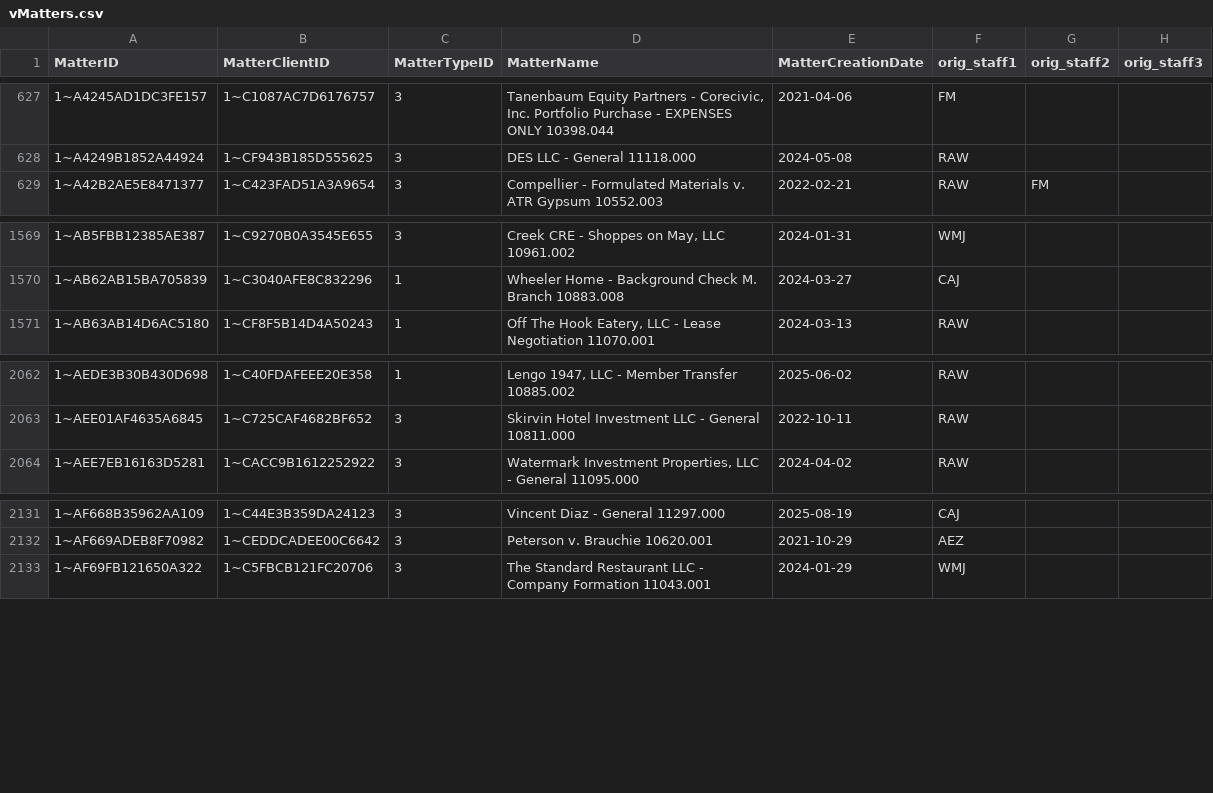
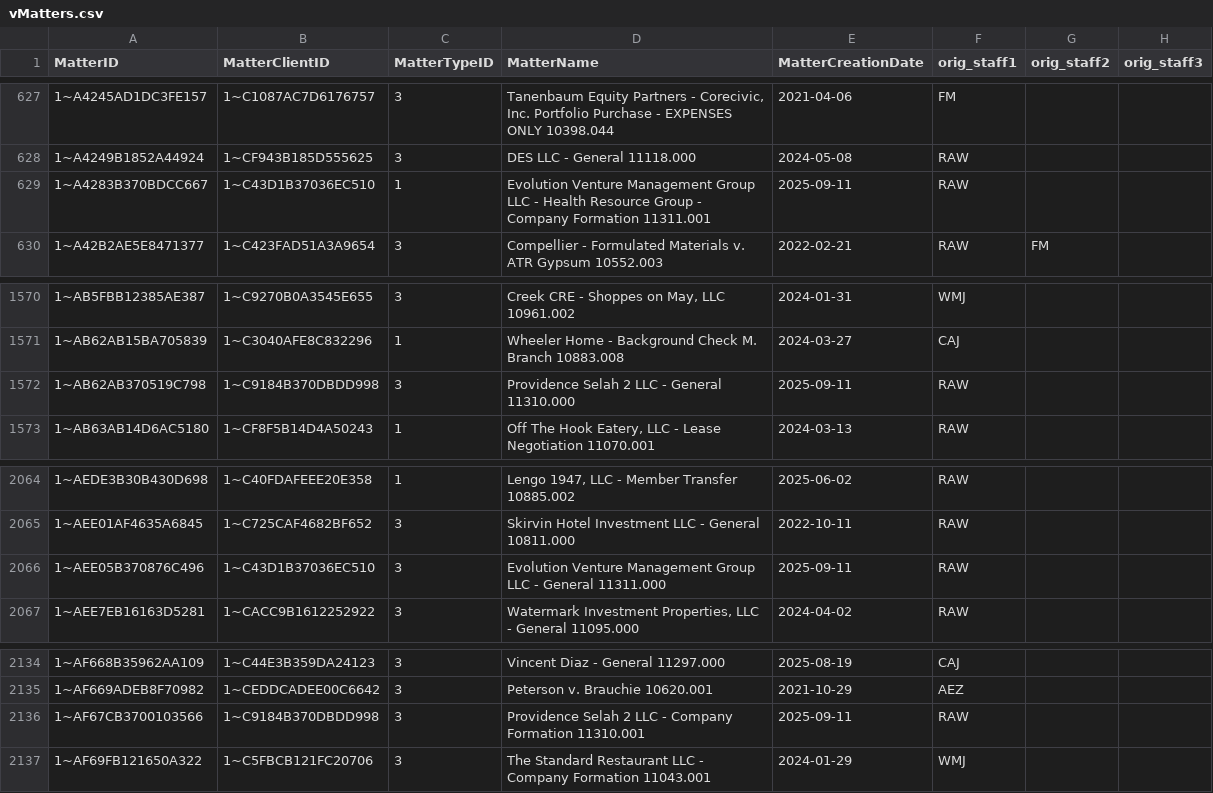
Before and after one commit to dhernandez-coding/gdp-dashboard, a CSV file: data/vMatters.csv, drawn as a sheet; only a part is shown, gaps mark what is left out.

```diff
--- a/data/vMatters.csv
+++ b/data/vMatters.csv
@@ -628,2 +628,3 @@
 "1~A4249B1852A44924","1~CF943B185D555625","3","DES LLC - General 11118.000","2024-05-08","RAW","",""
+"1~A4283B370BDCC667","1~C43D1B37036EC510","1","Evolution Venture Management Group LLC - Health Resource Group - Company Formation 11311.001","2025-09-11","RAW","",""
 "1~A42B2AE5E8471377","1~C423FAD51A3A9654","3","Compellier - Formulated Materials v. ATR Gypsum 10552.003","2022-02-21","RAW","FM                                                ",""
@@ -1570,2 +1571,3 @@
 "1~AB62AB15BA705839","1~C3040AFE8C832296","1","Wheeler Home - Background Check M. Branch 10883.008","2024-03-27","CAJ","",""
+"1~AB62AB370519C798","1~C9184B370DBDD998","3","Providence Selah 2  LLC - General 11310.000","2025-09-11","RAW","",""
 "1~AB63AB14D6AC5180","1~CF8F5B14D4A50243","1","Off The Hook Eatery, LLC - Lease Negotiation 11070.001","2024-03-13","RAW","",""
@@ -2063,2 +2065,3 @@
 "1~AEE01AF4635A6845","1~C725CAF4682BF652","3","Skirvin Hotel Investment LLC - General 10811.000","2022-10-11","RAW                                               ","",""
+"1~AEE05B370876C496","1~C43D1B37036EC510","3","Evolution Venture Management Group LLC - General 11311.000","2025-09-11","RAW","",""
 "1~AEE7EB16163D5281","1~CACC9B1612252922","3","Watermark Investment Properties, LLC - General 11095.000","2024-04-02","RAW","",""
@@ -2132,2 +2135,3 @@
 "1~AF669ADEB8F70982","1~CEDDCADEE00C6642","3","Peterson v. Brauchie 10620.001","2021-10-29","AEZ","",""
+"1~AF67CB3700103566","1~C9184B370DBDD998","3","Providence Selah 2  LLC - Company Formation 11310.001","2025-09-11","RAW","",""
 "1~AF69FB121650A322","1~C5FBCB121FC20706","3","The Standard Restaurant LLC - Company Formation 11043.001","2024-01-29","WMJ","",""
```
Also changed, not shown: data/RevShareNewLogic.csv, data/vwTimeEntriesType1.csv, 4 other files.
